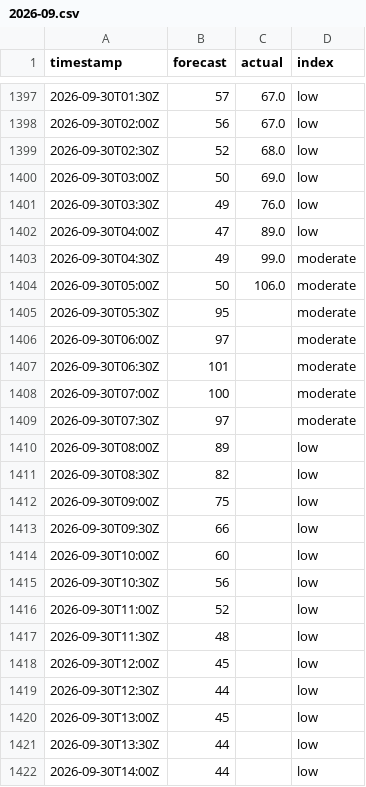
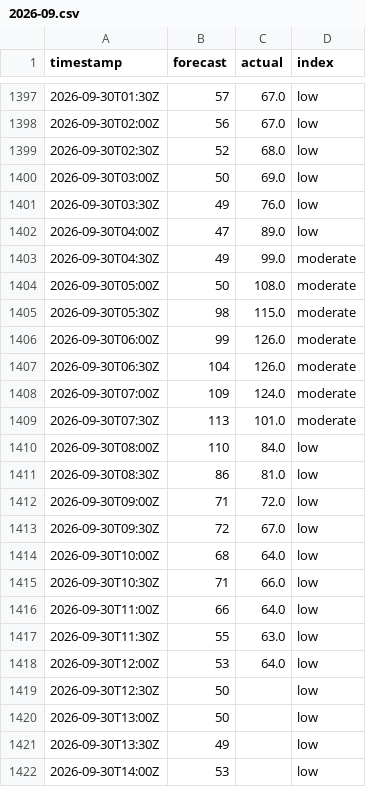
Before and after one commit to sweetluvz/Collectdata, a CSV file: data/energy/gb/carbon_intensity/2026-09.csv, drawn as a sheet; only a part is shown, gaps mark what is left out; the diff covers the shown part only.

```diff
--- a/data/energy/gb/carbon_intensity/2026-09.csv
+++ b/data/energy/gb/carbon_intensity/2026-09.csv
@@ -1403,20 +1403,20 @@ timestamp,forecast,actual,index
 2026-09-30T04:30Z,49,99.0,moderate
-2026-09-30T05:00Z,50,106.0,moderate
-2026-09-30T05:30Z,95,,moderate
-2026-09-30T06:00Z,97,,moderate
-2026-09-30T06:30Z,101,,moderate
-2026-09-30T07:00Z,100,,moderate
-2026-09-30T07:30Z,97,,moderate
-2026-09-30T08:00Z,89,,low
-2026-09-30T08:30Z,82,,low
-2026-09-30T09:00Z,75,,low
-2026-09-30T09:30Z,66,,low
-2026-09-30T10:00Z,60,,low
-2026-09-30T10:30Z,56,,low
-2026-09-30T11:00Z,52,,low
-2026-09-30T11:30Z,48,,low
-2026-09-30T12:00Z,45,,low
-2026-09-30T12:30Z,44,,low
-2026-09-30T13:00Z,45,,low
-2026-09-30T13:30Z,44,,low
-2026-09-30T14:00Z,44,,low
+2026-09-30T05:00Z,50,108.0,moderate
+2026-09-30T05:30Z,98,115.0,moderate
+2026-09-30T06:00Z,99,126.0,moderate
+2026-09-30T06:30Z,104,126.0,moderate
+2026-09-30T07:00Z,109,124.0,moderate
+2026-09-30T07:30Z,113,101.0,moderate
+2026-09-30T08:00Z,110,84.0,low
+2026-09-30T08:30Z,86,81.0,low
+2026-09-30T09:00Z,71,72.0,low
+2026-09-30T09:30Z,72,67.0,low
+2026-09-30T10:00Z,68,64.0,low
+2026-09-30T10:30Z,71,66.0,low
+2026-09-30T11:00Z,66,64.0,low
+2026-09-30T11:30Z,55,63.0,low
+2026-09-30T12:00Z,53,64.0,low
+2026-09-30T12:30Z,50,,low
+2026-09-30T13:00Z,50,,low
+2026-09-30T13:30Z,49,,low
+2026-09-30T14:00Z,53,,low
```
Also changed, not shown: 26 edited cells elsewhere in this file, data/energy/gb/demand/2026-09.csv, data/energy/gb/generation/2026-09.csv, 2 other files.
